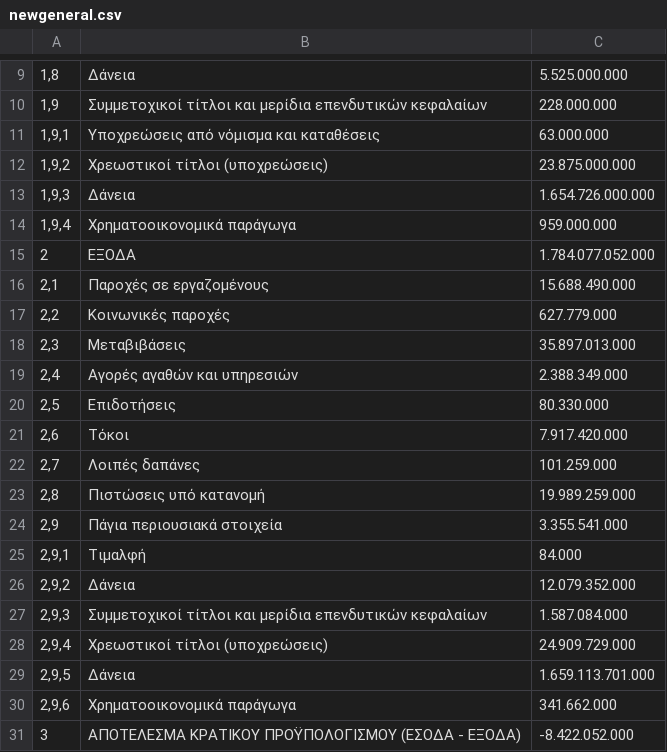
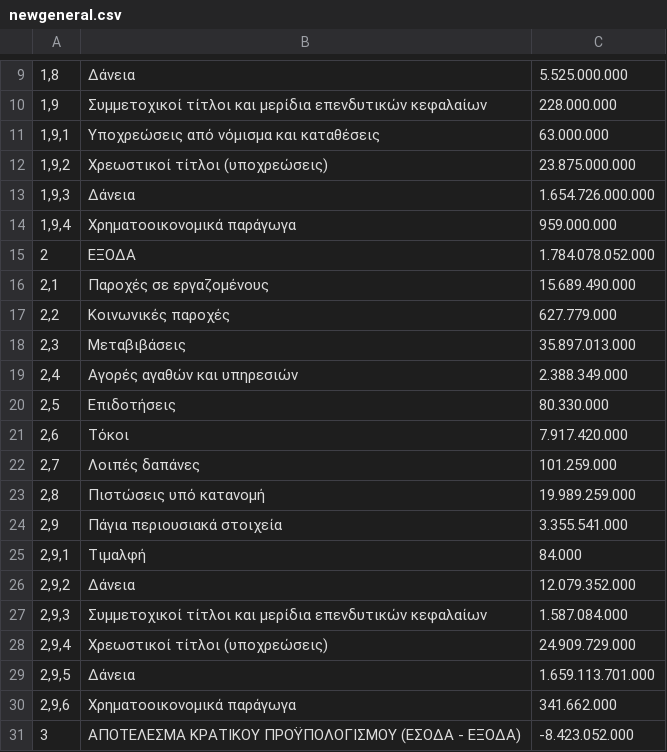
Before and after one commit to MyrtoNtokou/DhmosiaBytes, a CSV file: runtime-data/newgeneral.csv, drawn as a sheet; only a part is shown, gaps mark what is left out.

```diff
--- a/runtime-data/newgeneral.csv
+++ b/runtime-data/newgeneral.csv
@@ -14,4 +14,4 @@
 1,9,4;Χρηματοοικονομικά παράγωγα;959.000.000
-2;ΕΞΟΔΑ;1.784.077.052.000
-2,1;Παροχές σε εργαζομένους;15.688.490.000
+2;ΕΞΟΔΑ;1.784.078.052.000
+2,1;Παροχές σε εργαζομένους;15.689.490.000
 2,2;Κοινωνικές παροχές;627.779.000
@@ -30,2 +30,2 @@
 2,9,6;Χρηματοοικονομικά παράγωγα;341.662.000
-3;ΑΠΟΤΕΛΕΣΜΑ ΚΡΑΤΙΚΟΥ ΠΡΟΫΠΟΛΟΓΙΣΜΟΥ (ΕΣΟΔΑ - ΕΞΟΔΑ);-8.422.052.000
+3;ΑΠΟΤΕΛΕΣΜΑ ΚΡΑΤΙΚΟΥ ΠΡΟΫΠΟΛΟΓΙΣΜΟΥ (ΕΣΟΔΑ - ΕΞΟΔΑ);-8.423.052.000
```
Also changed, not shown: runtime-data/newministries.csv, 2 other files.
